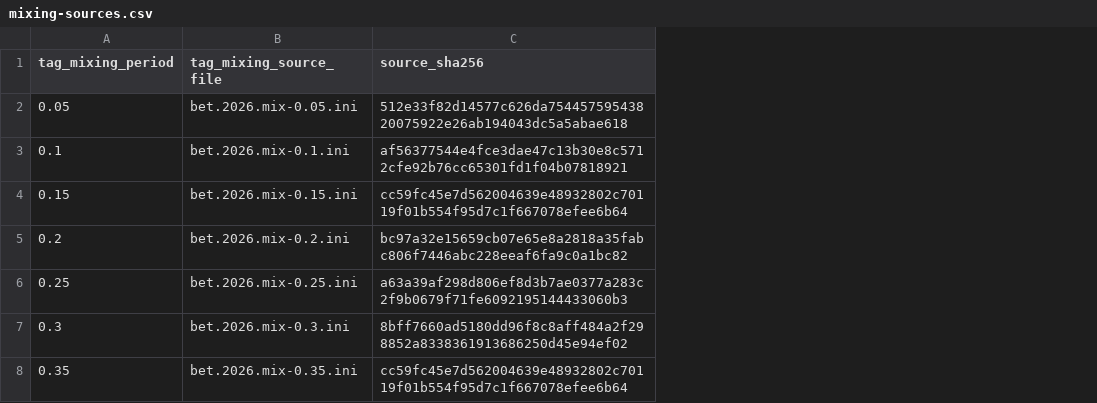
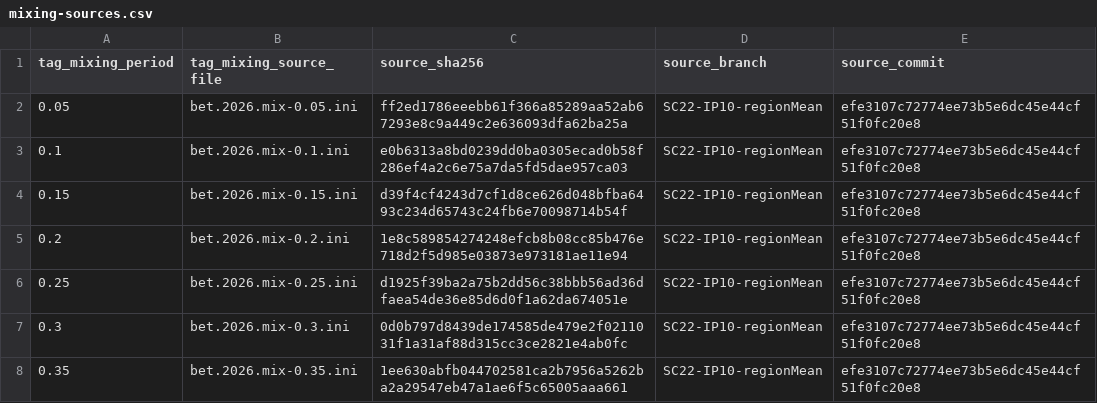
Before and after one commit to PacificCommunity/ofp-sam-bet-2026-ensemble, a CSV file: design/mixing-sources.csv, drawn as a sheet; the diff names each change by its address in the sheet, - before the commit and + after, or states it on an @@ line.

```diff
--- a/design/mixing-sources.csv
+++ b/design/mixing-sources.csv
+column D (source_branch), rows 2-8: all SC22-IP10-regionMean
+column E (source_commit), rows 2-8: all efe3107c72774ee73b5e6dc45e44cf51f0fc20e8
-C2 (source_sha256): 512e33f82d14577c626da75445759543820075922e26ab194043dc5a5abae618
+C2 (source_sha256): ff2ed1786eeebb61f366a85289aa52ab67293e8c9a449c2e636093dfa62ba25a
-C3 (source_sha256): af56377544e4fce3dae47c13b30e8c5712cfe92b76cc65301fd1f04b07818921
+C3 (source_sha256): e0b6313a8bd0239dd0ba0305ecad0b58f286ef4a2c6e75a7da5fd5dae957ca03
-C4 (source_sha256): cc59fc45e7d562004639e48932802c70119f01b554f95d7c1f667078efee6b64
+C4 (source_sha256): d39f4cf4243d7cf1d8ce626d048bfba6493c234d65743c24fb6e70098714b54f
-C5 (source_sha256): bc97a32e15659cb07e65e8a2818a35fabc806f7446abc228eeaf6fa9c0a1bc82
+C5 (source_sha256): 1e8c589854274248efcb8b08cc85b476e718d2f5d985e03873e973181ae11e94
-C6 (source_sha256): a63a39af298d806ef8d3b7ae0377a283c2f9b0679f71fe6092195144433060b3
+C6 (source_sha256): d1925f39ba2a75b2dd56c38bbb56ad36dfaea54de36e85d6d0f1a62da674051e
-C7 (source_sha256): 8bff7660ad5180dd96f8c8aff484a2f298852a8338361913686250d45e94ef02
+C7 (source_sha256): 0d0b797d8439de174585de479e2f0211031f1a31af88d315cc3ce2821e4ab0fc
-C8 (source_sha256): cc59fc45e7d562004639e48932802c70119f01b554f95d7c1f667078efee6b64
+C8 (source_sha256): 1ee630abfb044702581ca2b7956a5262ba2a29547eb47a1ae6f5c65005aaa661
```
Also changed, not shown: design/input-validation-summary.csv, design/model-draws.csv, 15 other files.
